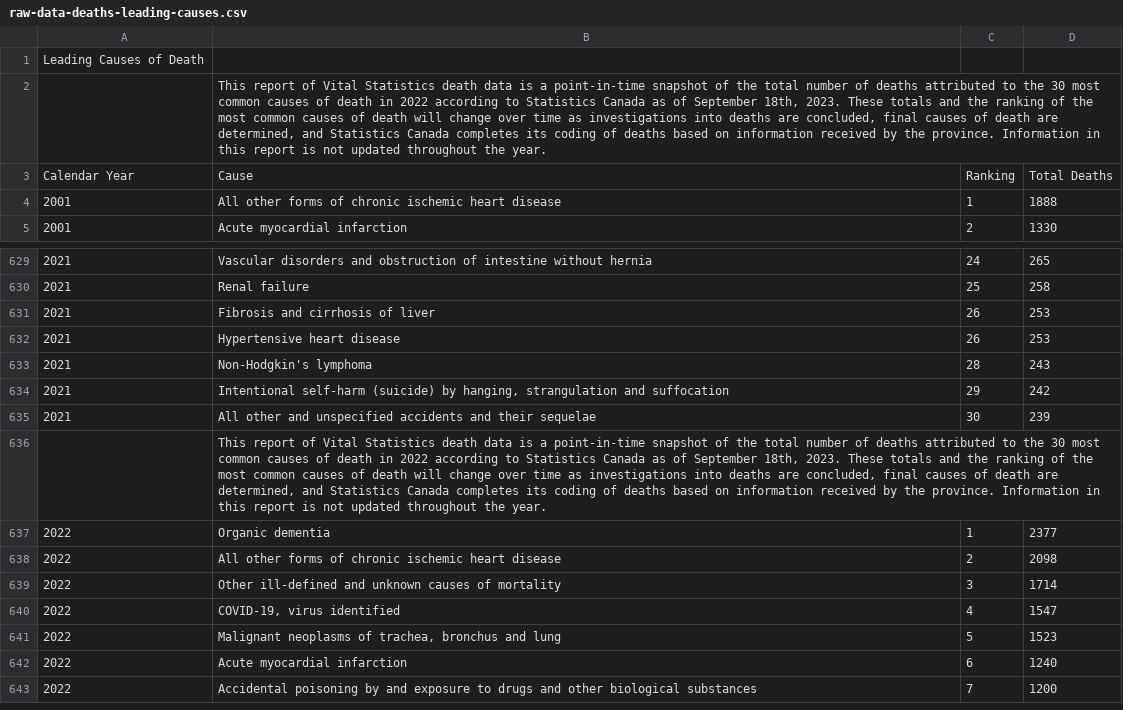
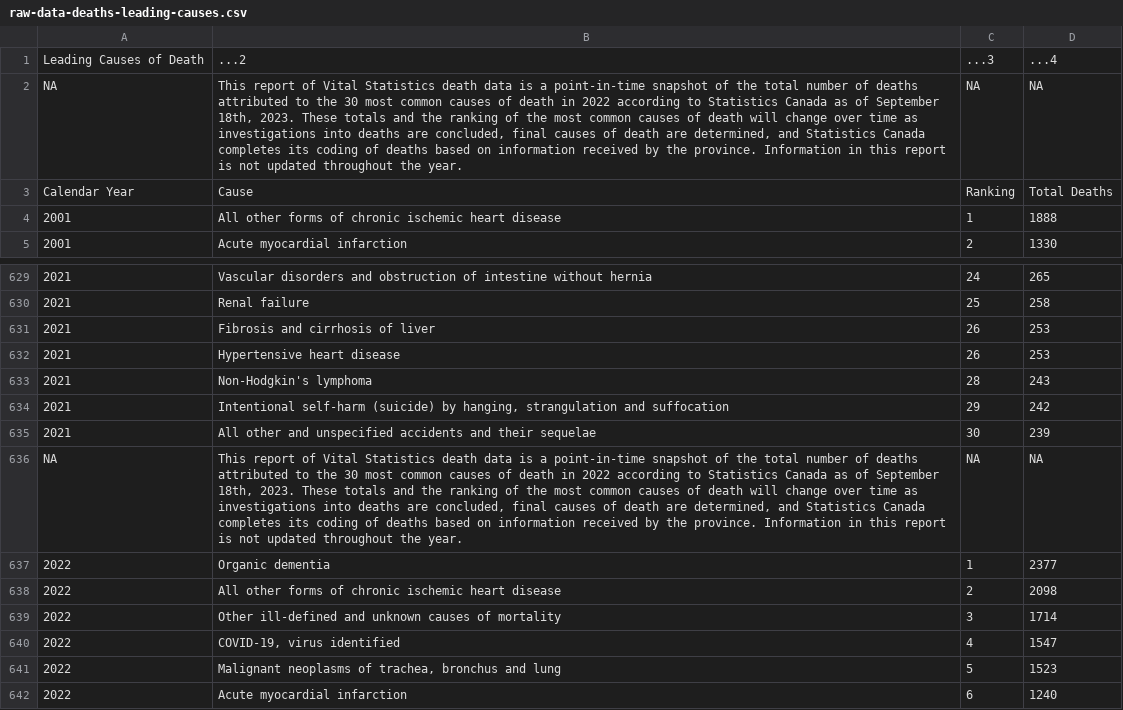
Before and after one commit to HechenZ123/Cause-of-Deaths-in-Alberta, a CSV file: data/raw_data/raw-data-deaths-leading-causes.csv, drawn as a sheet; only a part is shown, gaps mark what is left out; the shorter side is filled out with more unchanged rows; removed rows and columns are numbered as before the commit, all else as after; the diff names each change by its address in the sheet, - before the commit and + after, or states it on an @@ line.

```diff
--- a/data/raw_data/raw-data-deaths-leading-causes.csv
+++ b/data/raw_data/raw-data-deaths-leading-causes.csv
-row 1: Leading Causes of Death
-row 2:  | This report of Vital Statistics death data is a point-in-time snapshot of the total number of deaths attributed to the 30 most common causes of death in 2022 according to Statistics Canada as of September 18th, 2023. These totals and the ranking of the most common causes of death will change over time as investigations into deaths are concluded, final causes of death are determined, and Statistics Canada completes its coding of deaths based on information received by the province. Information in this report is not updated throughout the year.
+row 1: Leading Causes of Death | ...2 | ...3 | ...4
+row 2: NA | This report of Vital Statistics death data is a point-in-time snapshot of the total number of deaths attributed to the 30 most common causes of death in 2022 according to Statistics Canada as of September 18th, 2023. These totals and the ranking of the most common causes of death will change over time as investigations into deaths are concluded, final causes of death are determined, and Statistics Canada completes its coding of deaths based on information received by the province. Information in this report is not updated throughout the year. | NA | NA
-row 636:  | This report of Vital Statistics death data is a point-in-time snapshot of the total number of deaths attributed to the 30 most common causes of death in 2022 according to Statistics Canada as of September 18th, 2023. These totals and the ranking of the most common causes of death will change over time as investigations into deaths are concluded, final causes of death are determined, and Statistics Canada completes its coding of deaths based on information received by the province. Information in this report is not updated throughout the year.
+row 636: NA | This report of Vital Statistics death data is a point-in-time snapshot of the total number of deaths attributed to the 30 most common causes of death in 2022 according to Statistics Canada as of September 18th, 2023. These totals and the ranking of the most common causes of death will change over time as investigations into deaths are concluded, final causes of death are determined, and Statistics Canada completes its coding of deaths based on information received by the province. Information in this report is not updated throughout the year. | NA | NA
```
Also changed, not shown: data/analysis_data/analysis_data.csv, 8 other files.
